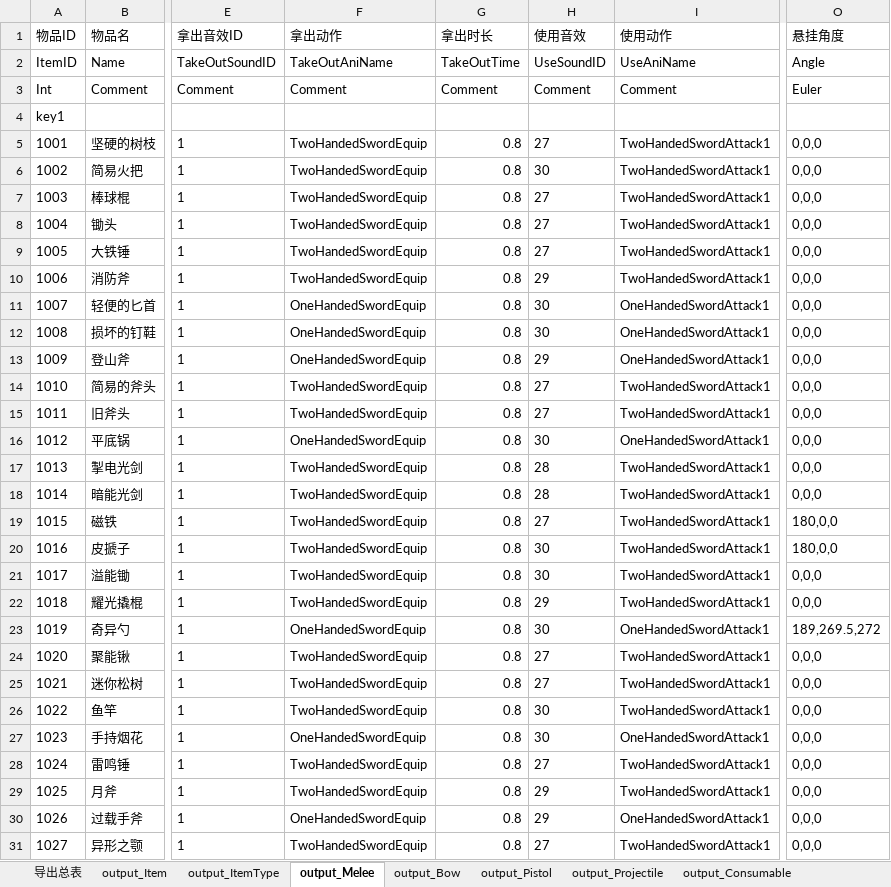
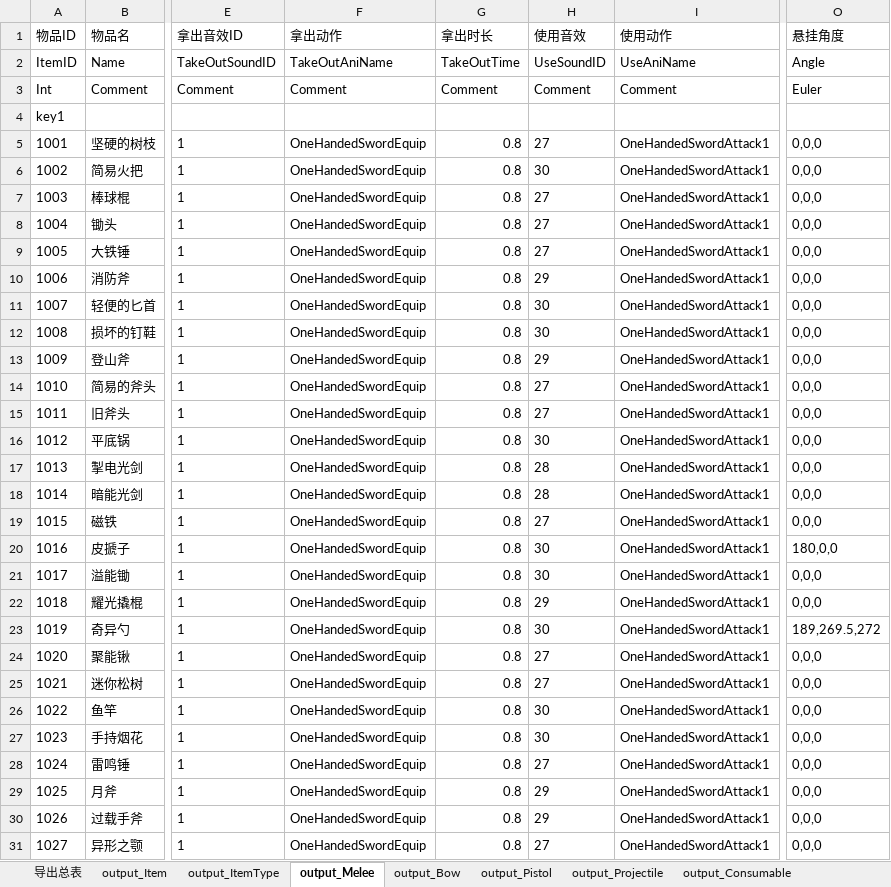
Before and after one commit to lilith-avatar/social-island, an Excel workbook: Design/ItemNew.xlsm, sheet output_Melee, drawn as a sheet; only a part is shown, gaps mark what is left out; values as stored, in another font and other column widths than the file's, no borders; conditional formats not drawn; the diff covers the shown part only; the diff names each change by its address in the sheet, - before the commit and + after, or states it on an @@ line.

```diff
--- a/Design/ItemNew.xlsm (sheet output_Melee)
+++ b/Design/ItemNew.xlsm (sheet output_Melee)
-F5:F10 (拿出动作): TwoHandedSwordEquip
+F5:F10 (拿出动作): OneHandedSwordEquip
-I5:I10 (使用动作): TwoHandedSwordAttack1
+I5:I10 (使用动作): OneHandedSwordAttack1
-F14:F15 (拿出动作): TwoHandedSwordEquip
+F14:F15 (拿出动作): OneHandedSwordEquip
-I14:I15 (使用动作): TwoHandedSwordAttack1
+I14:I15 (使用动作): OneHandedSwordAttack1
-F17:F22 (拿出动作): TwoHandedSwordEquip
+F17:F22 (拿出动作): OneHandedSwordEquip
-I17:I22 (使用动作): TwoHandedSwordAttack1
+I17:I22 (使用动作): OneHandedSwordAttack1
-O19 (悬挂角度): 180,0,0
+O19 (悬挂角度): 0,0,0
-F24:F26 (拿出动作): TwoHandedSwordEquip
+F24:F26 (拿出动作): OneHandedSwordEquip
-I24:I26 (使用动作): TwoHandedSwordAttack1
+I24:I26 (使用动作): OneHandedSwordAttack1
-F28:F29 (拿出动作): TwoHandedSwordEquip
+F28:F29 (拿出动作): OneHandedSwordEquip
-I28:I29 (使用动作): TwoHandedSwordAttack1
+I28:I29 (使用动作): OneHandedSwordAttack1
-F31 (拿出动作): TwoHandedSwordEquip
+F31 (拿出动作): OneHandedSwordEquip
-I31 (使用动作): TwoHandedSwordAttack1
+I31 (使用动作): OneHandedSwordAttack1
```
Also changed, not shown: 10 edited cells elsewhere in this sheet, sheet output_Item, 1 other file.
